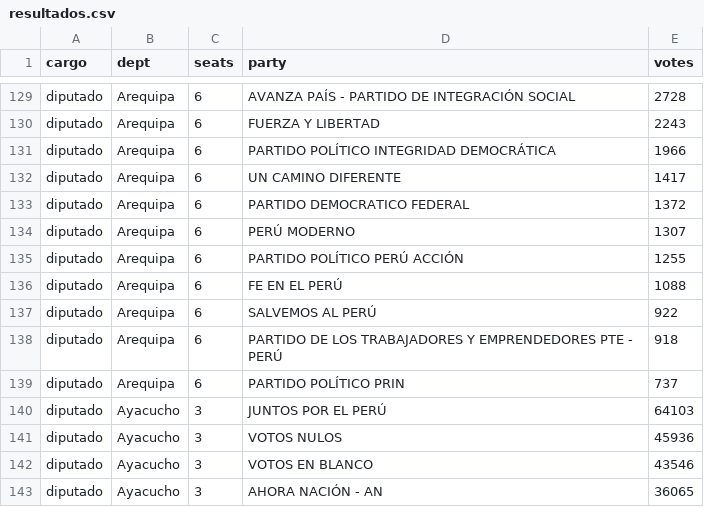
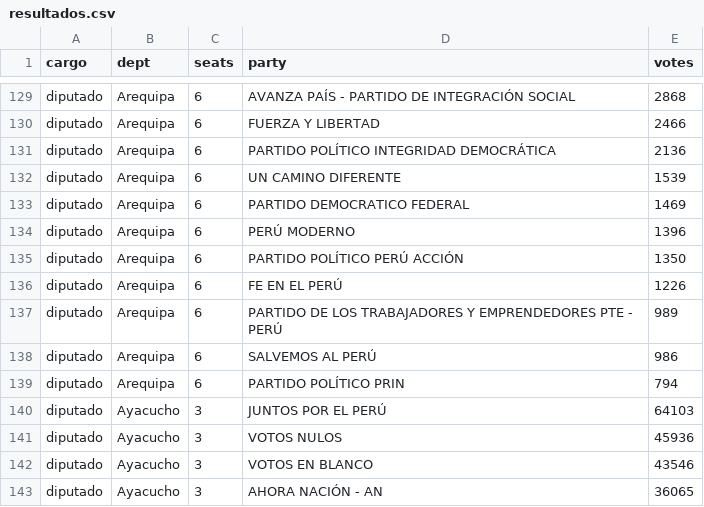
Before and after one commit to MathieuR04/elecciones-peru-2026, a CSV file: data/resultados.csv, drawn as a sheet; only a part is shown, gaps mark what is left out; the diff covers the shown part only; the diff names each change by its address in the sheet, - before the commit and + after, or states it on an @@ line.

```diff
--- a/data/resultados.csv
+++ b/data/resultados.csv
-E129 (votes): 2728
+E129 (votes): 2868
-E130 (votes): 2243
+E130 (votes): 2466
-E131 (votes): 1966
+E131 (votes): 2136
-E132 (votes): 1417
+E132 (votes): 1539
-E133 (votes): 1372
+E133 (votes): 1469
-E134 (votes): 1307
+E134 (votes): 1396
-E135 (votes): 1255
+E135 (votes): 1350
-E136 (votes): 1088
+E136 (votes): 1226
-D137 (party): SALVEMOS AL PERÚ
+D137 (party): PARTIDO DE LOS TRABAJADORES Y EMPRENDEDORES PTE - PERÚ
-E137 (votes): 922
+E137 (votes): 989
-D138 (party): PARTIDO DE LOS TRABAJADORES Y EMPRENDEDORES PTE - PERÚ
+D138 (party): SALVEMOS AL PERÚ
-E138 (votes): 918
+E138 (votes): 986
-E139 (votes): 737
+E139 (votes): 794
```
Also changed, not shown: 27 edited cells elsewhere in this file, 2 other files.
